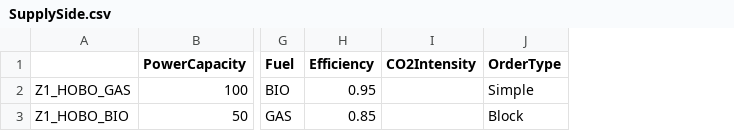
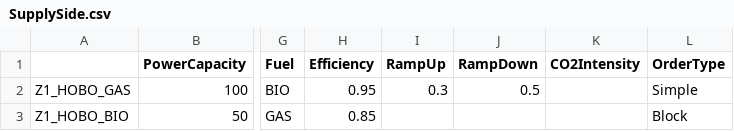
Before and after one commit to MPavicevic/DARKO, a CSV file: Database/Players/SupplySide/Z1/SupplySide.csv, drawn as a sheet; only a part is shown, gaps mark what is left out; the diff names each change by its address in the sheet, - before the commit and + after, or states it on an @@ line.

```diff
--- a/Database/Players/SupplySide/Z1/SupplySide.csv
+++ b/Database/Players/SupplySide/Z1/SupplySide.csv
+column I (RampUp), row 2: 0.3
+column J (RampDown), row 2: 0.5
```
Also changed, not shown: Database/Interconnections/CBF/CBF.csv, Database/Players/SupplySide/Z2/SupplySide.csv, 4 other files.
